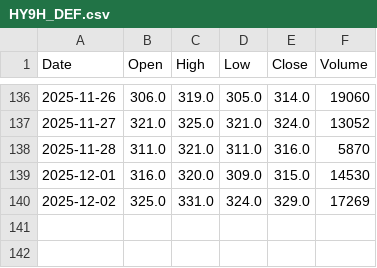
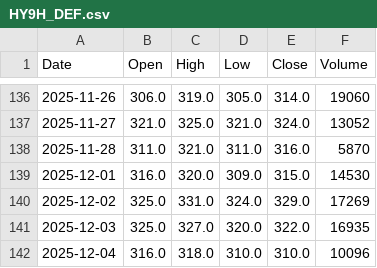
Before and after one commit to Temper44/DAT503_app, a CSV file: data/prices/HY9H_DEF.csv, drawn as a sheet; only a part is shown, gaps mark what is left out.

```diff
--- a/data/prices/HY9H_DEF.csv
+++ b/data/prices/HY9H_DEF.csv
@@ -140 +140,3 @@ Date,Open,High,Low,Close,Volume
 2025-12-02,325.0,331.0,324.0,329.0,17269
+2025-12-03,325.0,327.0,320.0,322.0,16935
+2025-12-04,316.0,318.0,310.0,310.0,10096
```
Also changed, not shown: data/prices/SAP_DE.csv, data/prices/SMSN_UK.csv.
